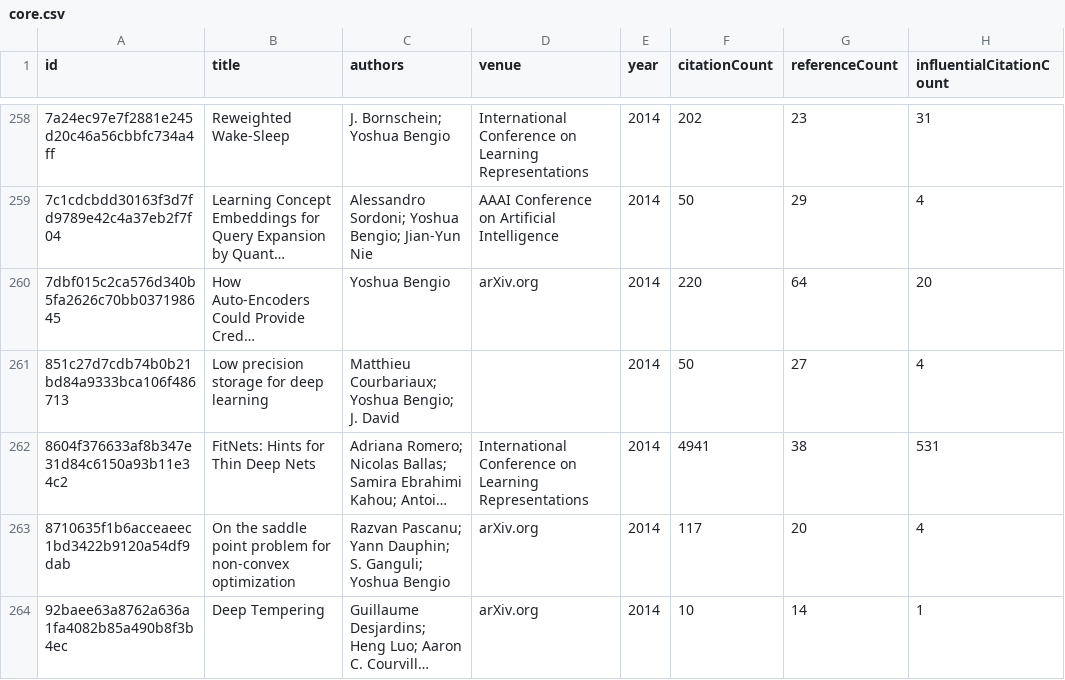
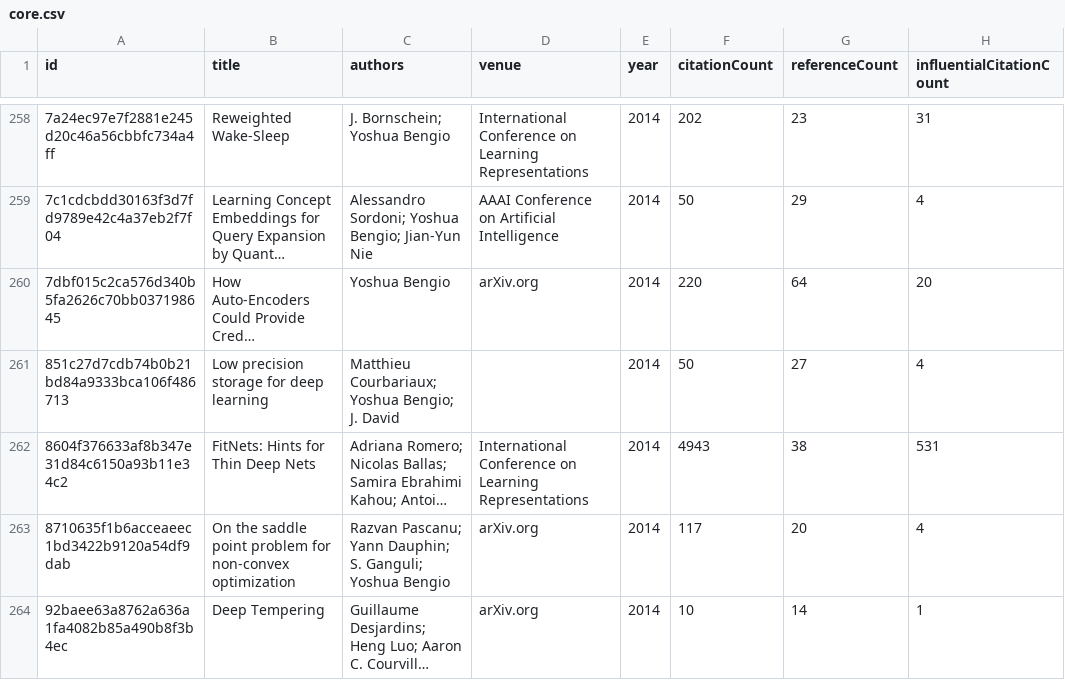
Before and after one commit to avijit-thawani/living-survey, a CSV file: demos/bengio/data/core.csv, drawn as a sheet; only a part is shown, gaps mark what is left out; long unchanged cells end in …; the diff covers the shown part only; the diff names each change by its address in the sheet, - before the commit and + after, or states it on an @@ line.

```diff
--- a/demos/bengio/data/core.csv
+++ b/demos/bengio/data/core.csv
-F262 (citationCount): 4941
+F262 (citationCount): 4943
```
Also changed, not shown: 71 edited cells elsewhere in this file, demos/brown/data/core.csv, demos/dean/data/core.csv, 55 other files.
